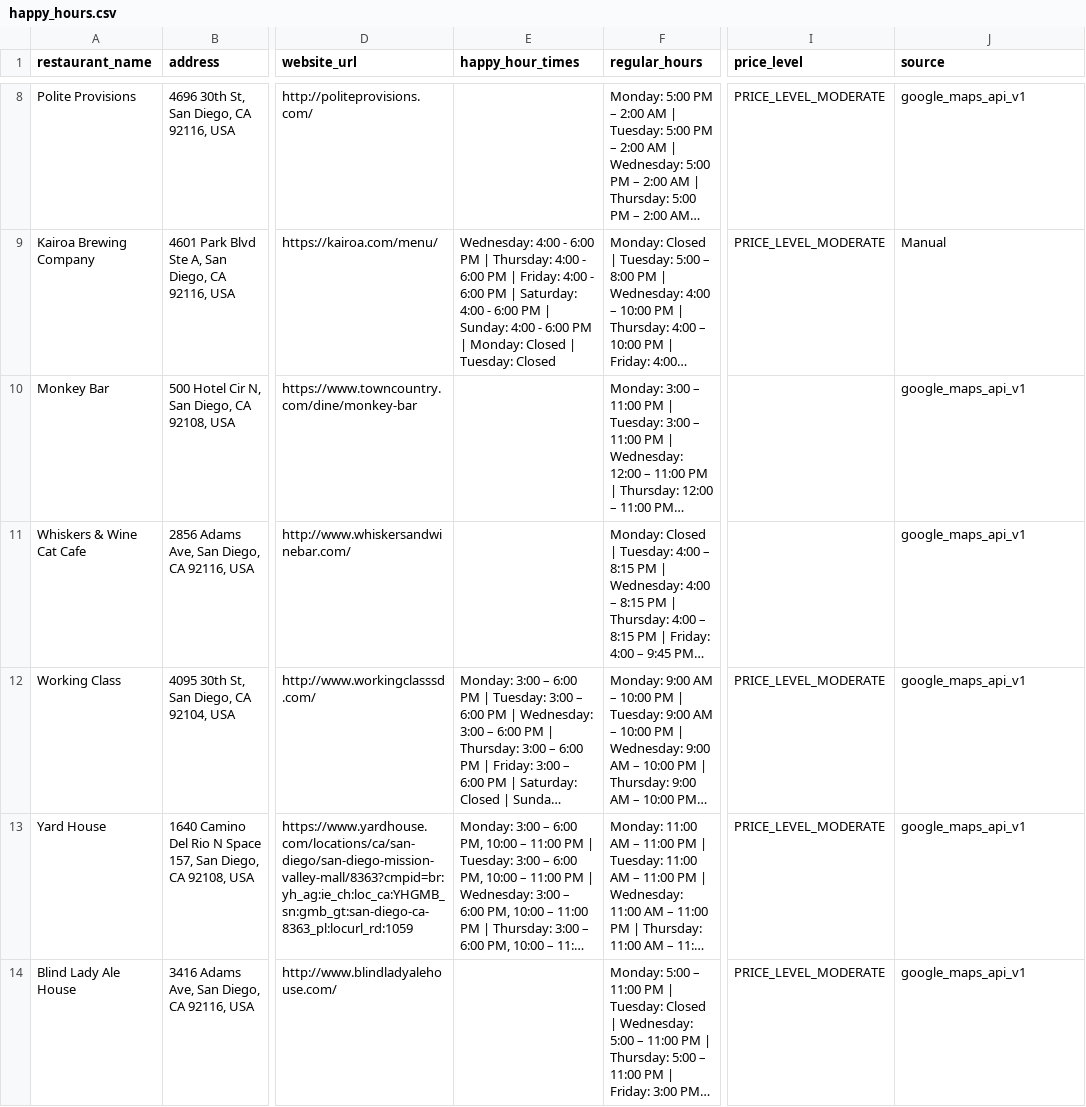
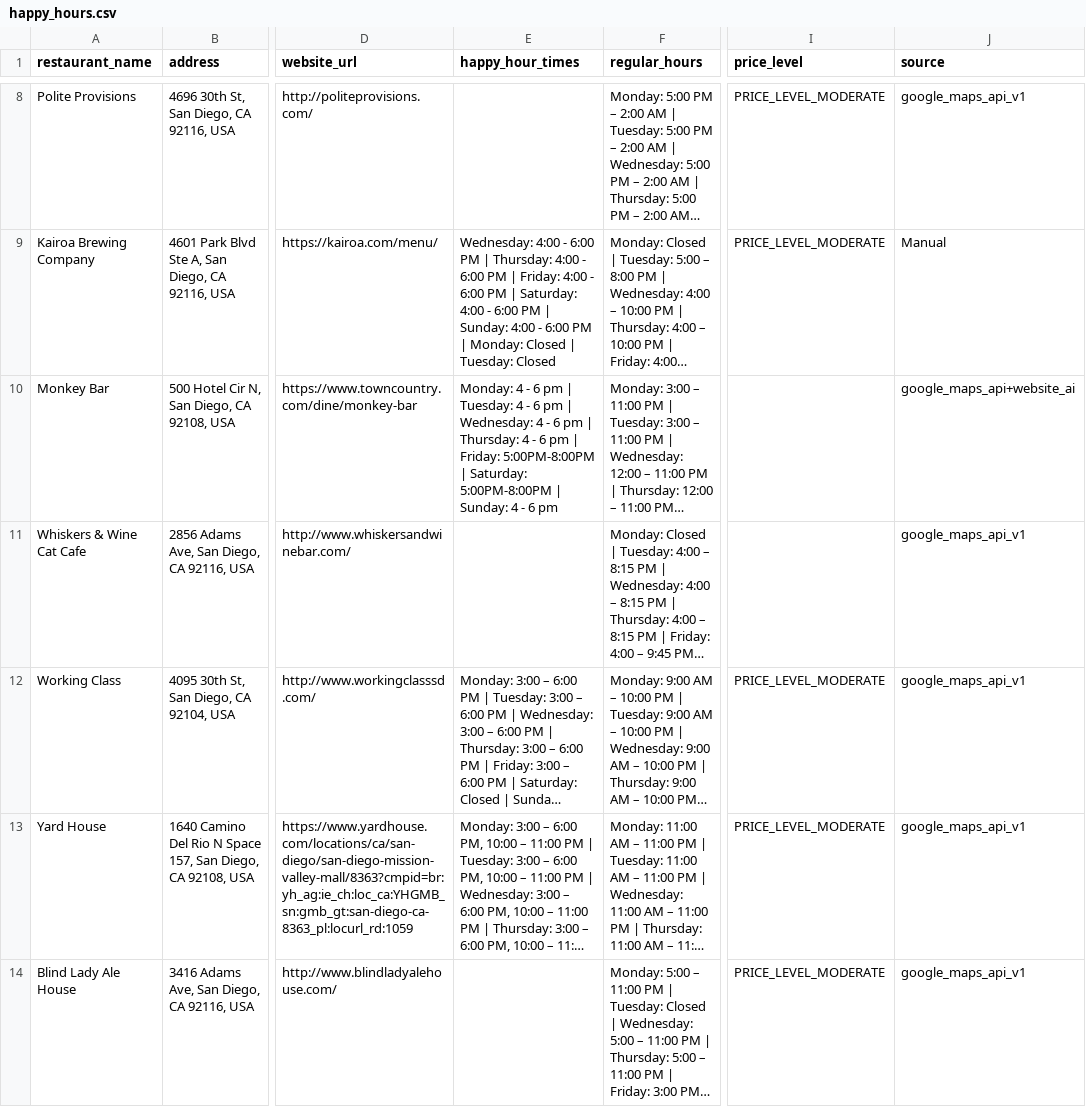
Before and after one commit to ruslanosipov/sandiegohours, a CSV file: public/happy_hours.csv, drawn as a sheet; only a part is shown, gaps mark what is left out; long unchanged cells end in …; the diff covers the shown part only; the diff names each change by its address in the sheet, - before the commit and + after, or states it on an @@ line.

```diff
--- a/public/happy_hours.csv
+++ b/public/happy_hours.csv
-E10 (happy_hour_times): (empty)
+E10 (happy_hour_times): Monday: 4 - 6 pm | Tuesday: 4 - 6 pm | Wednesday: 4 - 6 pm | Thursday: 4 - 6 pm | Friday: 5:00PM-8:00PM | Saturday: 5:00PM-8:00PM | Sunday: 4 - 6 pm
-J10 (source): google_maps_api_v1
+J10 (source): google_maps_api+website_ai
```
Also changed, not shown: 7 edited cells elsewhere in this file, manual_overrides.csv, 2 other files.
